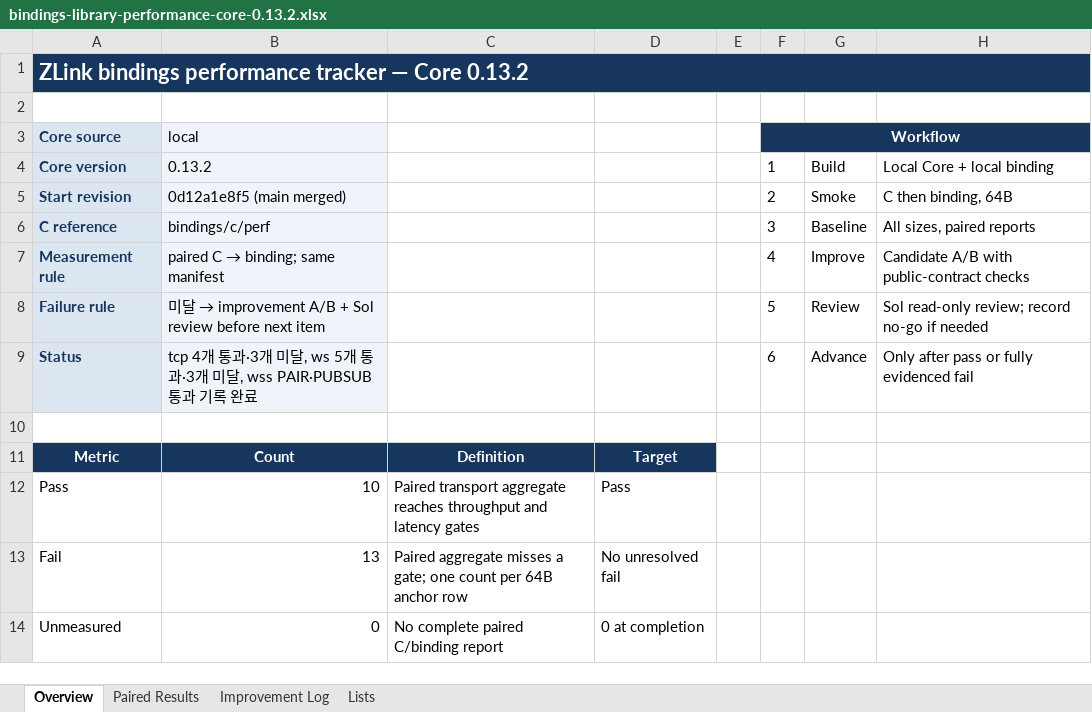
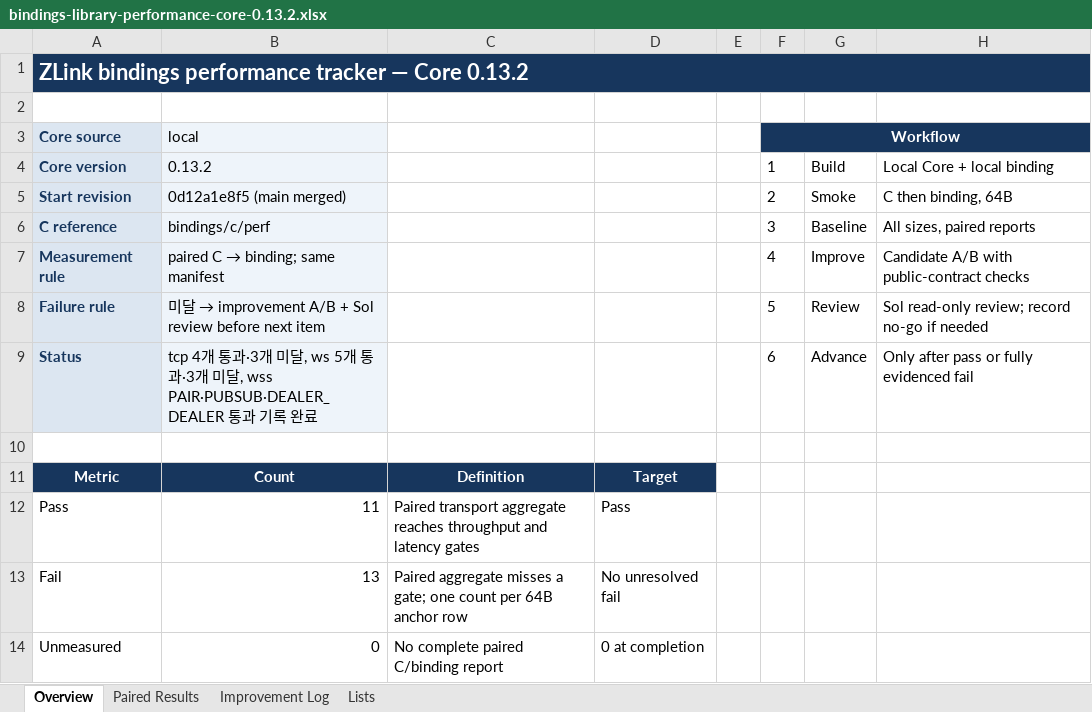
Before and after one commit to zlink-systems/zlink, an Excel workbook: doc/perf/perf/bindings-0.13.2/bindings-library-performance-core-0.13.2.xlsx, sheet Overview, drawn as a sheet; values as stored, in another font and other column widths than the file's, no borders; the diff names each change by its address in the sheet, - before the commit and + after, or states it on an @@ line.

Commit message:
docs(perf): record secure dealer baseline

```diff
--- a/doc/perf/perf/bindings-0.13.2/bindings-library-performance-core-0.13.2.xlsx (sheet Overview)
+++ b/doc/perf/perf/bindings-0.13.2/bindings-library-performance-core-0.13.2.xlsx (sheet Overview)
-B9 (local): …미달, wss PAIR·PUBSUB 통과 기…
+B9 (local): …미달, wss PAIR·PUBSUB·DEALER_DEALER 통과 기…
-B12 (local): 10
+B12 (local): 11
```
Also changed, not shown: sheet Paired Results, 2 other files.
